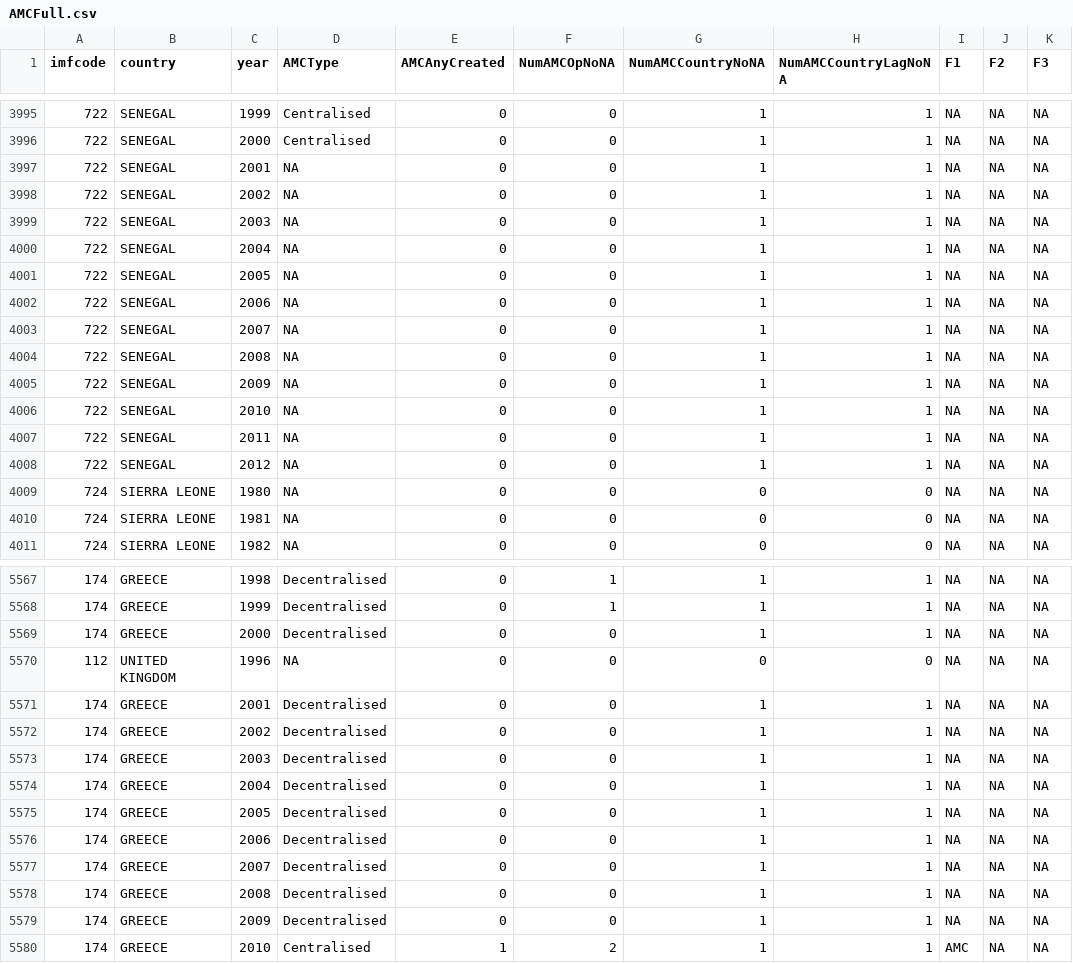
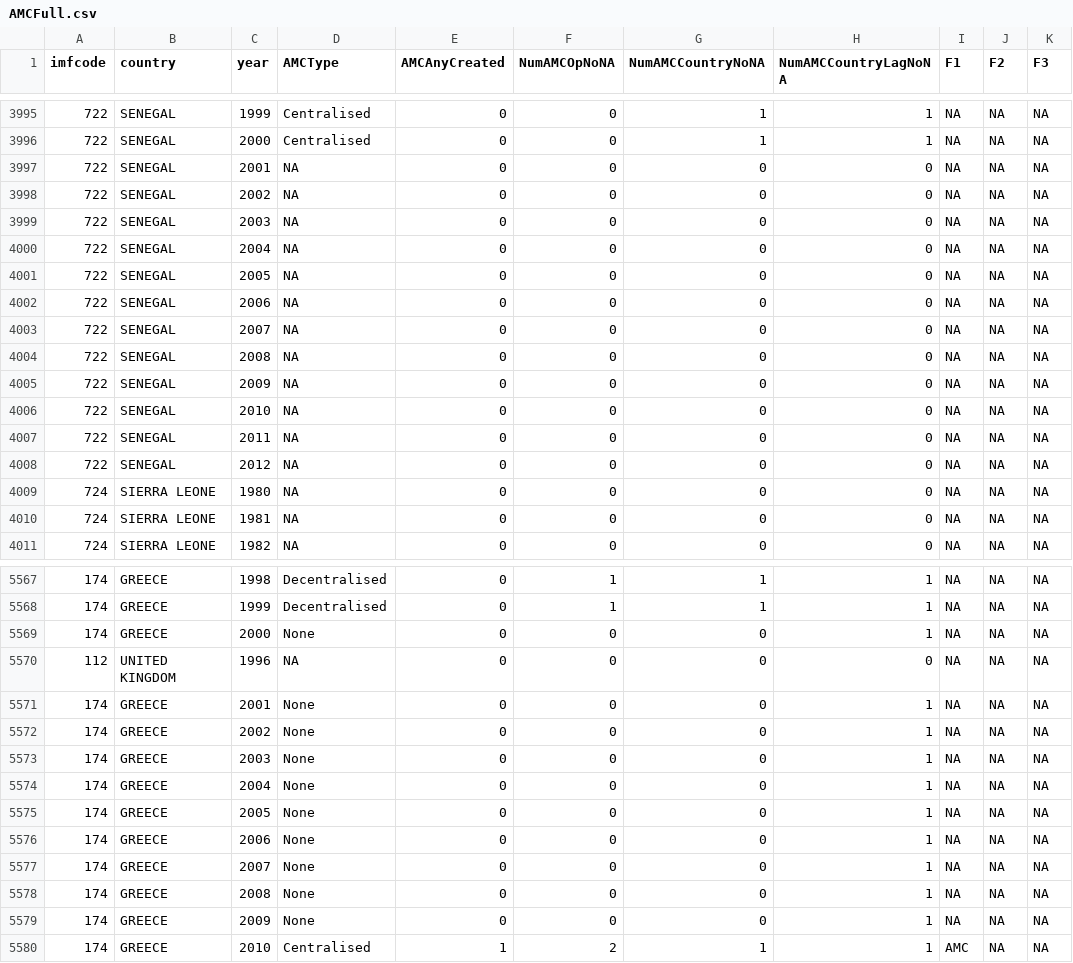
Before and after one commit to FGCH/amcData, a CSV file: MainData/CleanedPartial/AMCFull.csv, drawn as a sheet; only a part is shown, gaps mark what is left out; the diff covers the shown part only; the diff names each change by its address in the sheet, - before the commit and + after, or states it on an @@ line.

```diff
--- a/MainData/CleanedPartial/AMCFull.csv
+++ b/MainData/CleanedPartial/AMCFull.csv
-G3997:G4008 (NumAMCCountryNoNA): 1
+G3997:G4008 (NumAMCCountryNoNA): 0
-H3997:H4008 (NumAMCCountryLagNoNA): 1
+H3997:H4008 (NumAMCCountryLagNoNA): 0
-D5569 (AMCType): Decentralised
+D5569 (AMCType): None
-G5569 (NumAMCCountryNoNA): 1
+G5569 (NumAMCCountryNoNA): 0
-D5571:D5579 (AMCType): Decentralised
+D5571:D5579 (AMCType): None
-G5571:G5579 (NumAMCCountryNoNA): 1
+G5571:G5579 (NumAMCCountryNoNA): 0
```
Also changed, not shown: 70 edited cells elsewhere in this file, 8 other files.
